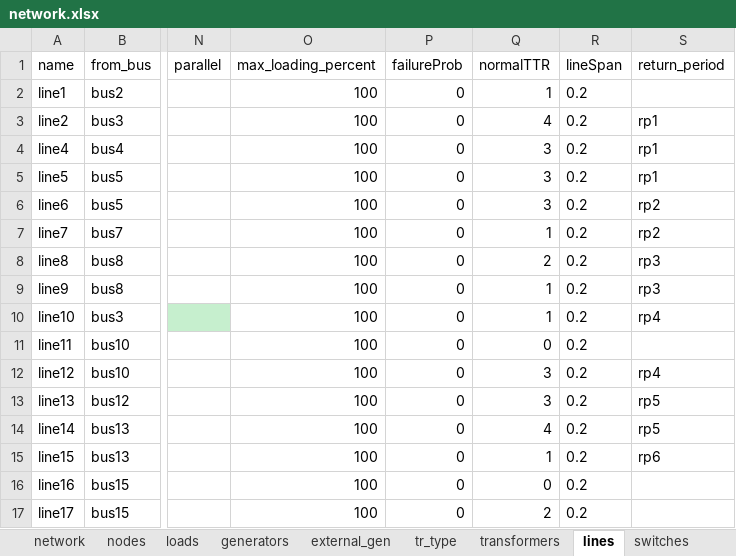
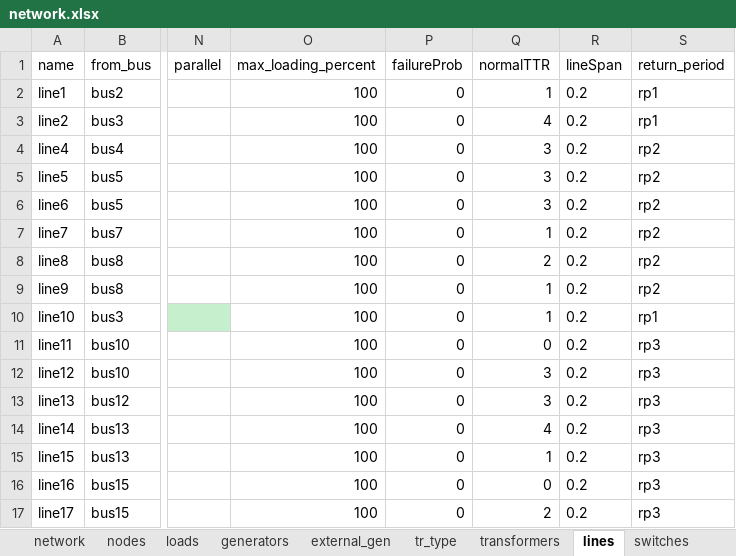
Before and after one commit to reXplan-project/reXplan-repo, an Excel workbook: jupyter_notebooks/file/input/basic_example_tim/network.xlsx, sheet lines, drawn as a sheet; only a part is shown, gaps mark what is left out; values as stored, in another font and other column widths than the file's, no borders; the diff names each change by its address in the sheet, - before the commit and + after, or states it on an @@ line.

```diff
--- a/jupyter_notebooks/file/input/basic_example_tim/network.xlsx (sheet lines)
+++ b/jupyter_notebooks/file/input/basic_example_tim/network.xlsx (sheet lines)
-S2 (return_period): (empty)
+S2 (return_period): rp1
-S4:S5 (return_period): rp1
+S4:S5 (return_period): rp2
-S8:S9 (return_period): rp3
+S8:S9 (return_period): rp2
-S10 (return_period): rp4
+S10 (return_period): rp1
-S11 (return_period): (empty)
+S11 (return_period): rp3
-S12 (return_period): rp4
+S12 (return_period): rp3
-S13:S14 (return_period): rp5
+S13:S14 (return_period): rp3
-S15 (return_period): rp6
+S15 (return_period): rp3
-S16:S17 (return_period): (empty)
+S16:S17 (return_period): rp3
```
Also changed, not shown: sheet generators, 11 other files.
